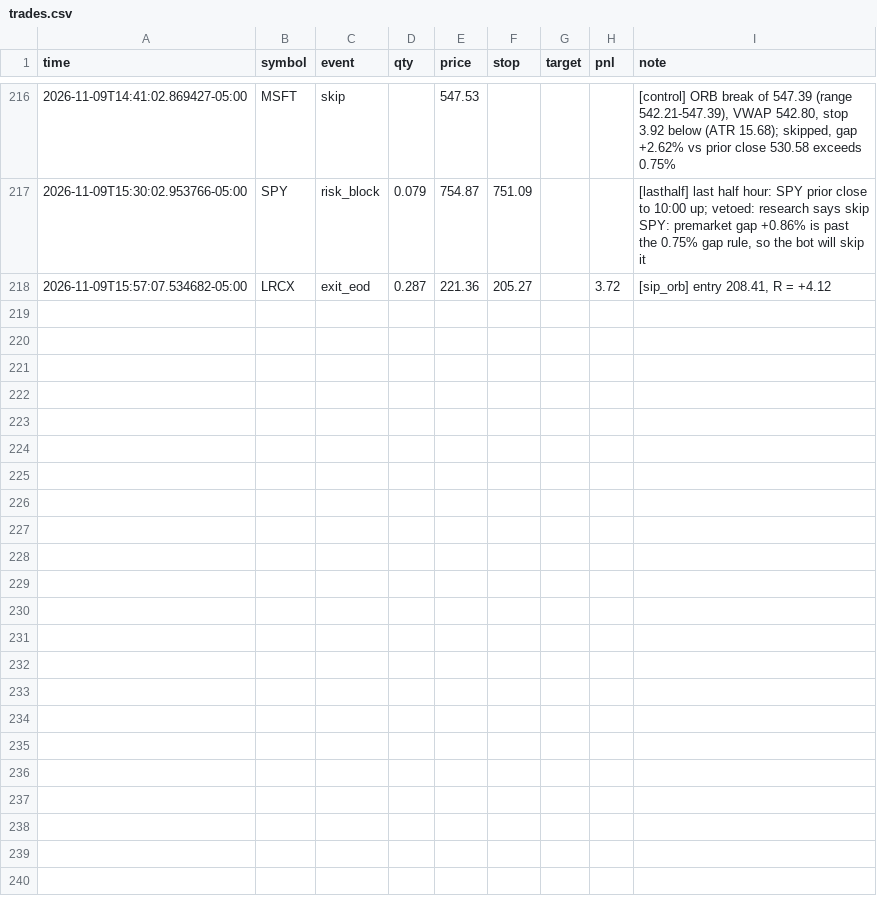
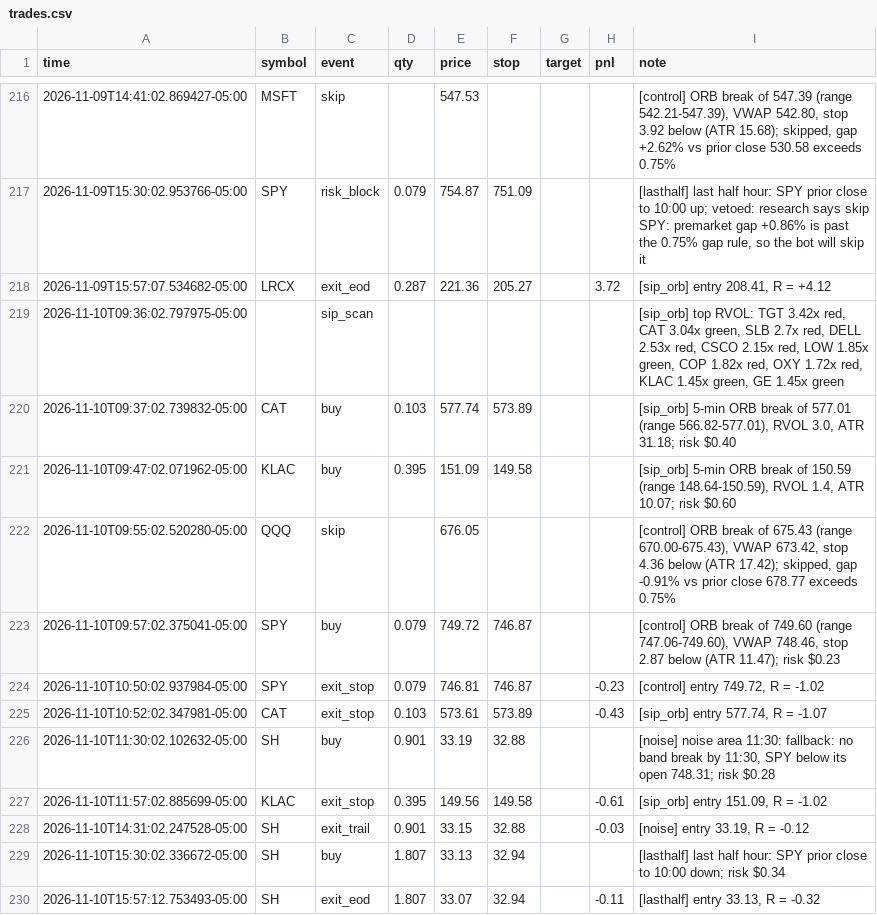
Before and after one commit to Studioluke/ponytail, a CSV file: trader/journal/trades.csv, drawn as a sheet; only a part is shown, gaps mark what is left out.

```diff
--- a/trader/journal/trades.csv
+++ b/trader/journal/trades.csv
@@ -218 +218,13 @@ time,symbol,event,qty,price,stop,target,pnl,note
 2026-11-09T15:57:07.534682-05:00,LRCX,exit_eod,0.287,221.36,205.27,,3.72,"[sip_orb] entry 208.41, R = +4.12"
+2026-11-10T09:36:02.797975-05:00,,sip_scan,,,,,,"[sip_orb] top RVOL: TGT 3.42x red, CAT 3.04x green, SLB 2.7x red, DELL 2.53x red, CSCO 2.15x red, LOW 1.85x green, COP 1.82x red, OXY 1.72x red, KLAC 1.45x green, GE 1.45x green"
+2026-11-10T09:37:02.739832-05:00,CAT,buy,0.103,577.74,573.89,,,"[sip_orb] 5-min ORB break of 577.01 (range 566.82-577.01), RVOL 3.0, ATR 31.18; risk $0.40"
+2026-11-10T09:47:02.071962-05:00,KLAC,buy,0.395,151.09,149.58,,,"[sip_orb] 5-min ORB break of 150.59 (range 148.64-150.59), RVOL 1.4, ATR 10.07; risk $0.60"
+2026-11-10T09:55:02.520280-05:00,QQQ,skip,,676.05,,,,"[control] ORB break of 675.43 (range 670.00-675.43), VWAP 673.42, stop 4.36 below (ATR 17.42); skipped, gap -0.91% vs prior close 678.77 exceeds 0.75%"
+2026-11-10T09:57:02.375041-05:00,SPY,buy,0.079,749.72,746.87,,,"[control] ORB break of 749.60 (range 747.06-749.60), VWAP 748.46, stop 2.87 below (ATR 11.47); risk $0.23"
+2026-11-10T10:50:02.937984-05:00,SPY,exit_stop,0.079,746.81,746.87,,-0.23,"[control] entry 749.72, R = -1.02"
+2026-11-10T10:52:02.347981-05:00,CAT,exit_stop,0.103,573.61,573.89,,-0.43,"[sip_orb] entry 577.74, R = -1.07"
+2026-11-10T11:30:02.102632-05:00,SH,buy,0.901,33.19,32.88,,,"[noise] noise area 11:30: fallback: no band break by 11:30, SPY below its open 748.31; risk $0.28"
+2026-11-10T11:57:02.885699-05:00,KLAC,exit_stop,0.395,149.56,149.58,,-0.61,"[sip_orb] entry 151.09, R = -1.02"
+2026-11-10T14:31:02.247528-05:00,SH,exit_trail,0.901,33.15,32.88,,-0.03,"[noise] entry 33.19, R = -0.12"
+2026-11-10T15:30:02.336672-05:00,SH,buy,1.807,33.13,32.94,,,[lasthalf] last half hour: SPY prior close to 10:00 down; risk $0.34
+2026-11-10T15:57:12.753493-05:00,SH,exit_eod,1.807,33.07,32.94,,-0.11,"[lasthalf] entry 33.13, R = -0.32"
```
Also changed, not shown: trader/journal/feedcheck.csv, trader/journal/shadow.csv, 3 other files.
